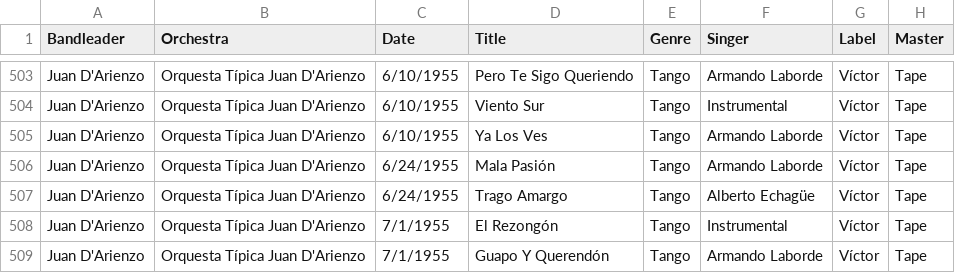
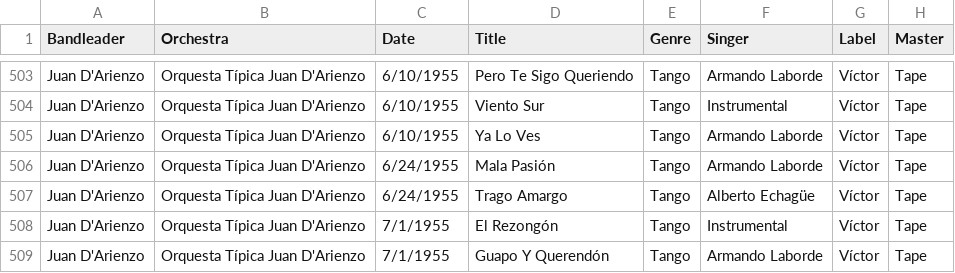
Before and after one commit to sericson0/tigertag, a CSV file: metadata/csv_files/Juan D'Arienzo.csv, drawn as a sheet; only a part is shown, gaps mark what is left out; the diff names each change by its address in the sheet, - before the commit and + after, or states it on an @@ line.

```diff
--- a/metadata/csv_files/Juan D'Arienzo.csv
+++ b/metadata/csv_files/Juan D'Arienzo.csv
-D505 (Title): Ya Los Ves
+D505 (Title): Ya Lo Ves
```
Also changed, not shown: 7 other files.
